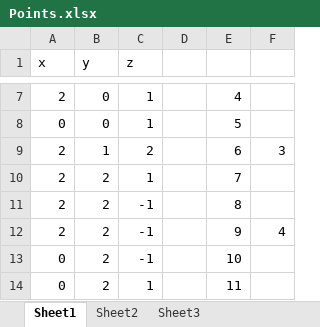
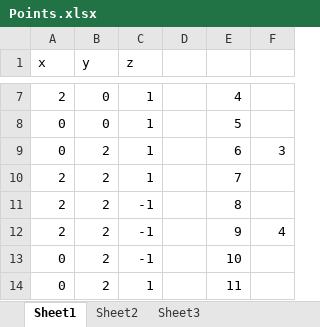
Before and after one commit to HATtrick-games/ICT311, an Excel workbook: Points.xlsx, sheet Sheet1, drawn as a sheet; only a part is shown, gaps mark what is left out; values as stored, in another font and other column widths than the file's, no borders; removed rows and columns are numbered as before the commit, all else as after; the diff names each change by its address in the sheet, - before the commit and + after, or states it on an @@ line.

```diff
--- a/Points.xlsx (sheet Sheet1)
+++ b/Points.xlsx (sheet Sheet1)
-row 9: 2 | 1 | 2 |  | 6 | 3
+row 9: 0 | 2 | 1 |  | 6 | 3
```
Also changed, not shown: 3 other files.
